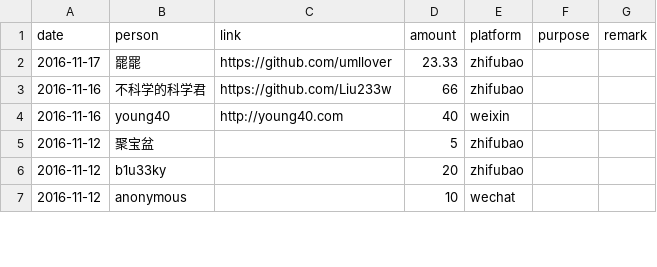
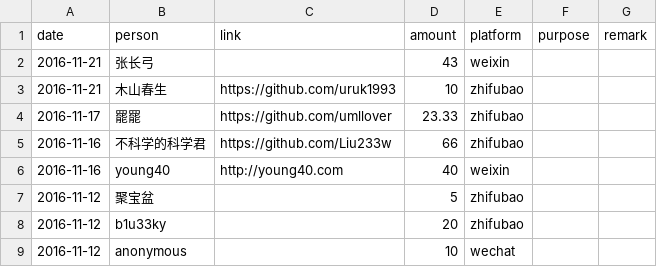
Before and after one commit to emacs-china/donate, a CSV file: data.csv, drawn as a sheet; only a part is shown; the diff names each change by its address in the sheet, - before the commit and + after, or states it on an @@ line.

```diff
--- a/data.csv
+++ b/data.csv
+row 2: 2016-11-21 | 张长弓 |  | 43 | weixin
+row 3: 2016-11-21 | 木山春生 | https://github.com/uruk1993 | 10 | zhifubao
```
Also changed, not shown: 2 other files.
